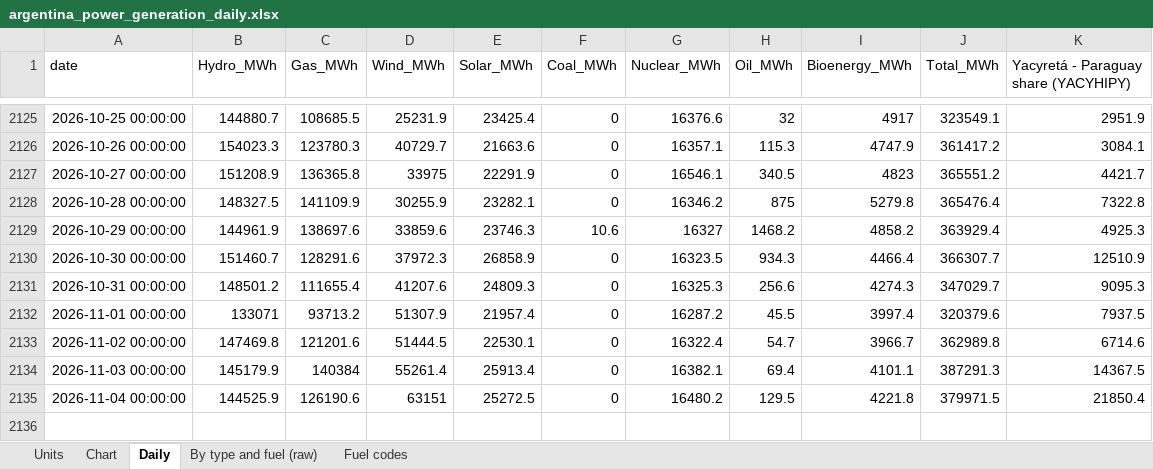
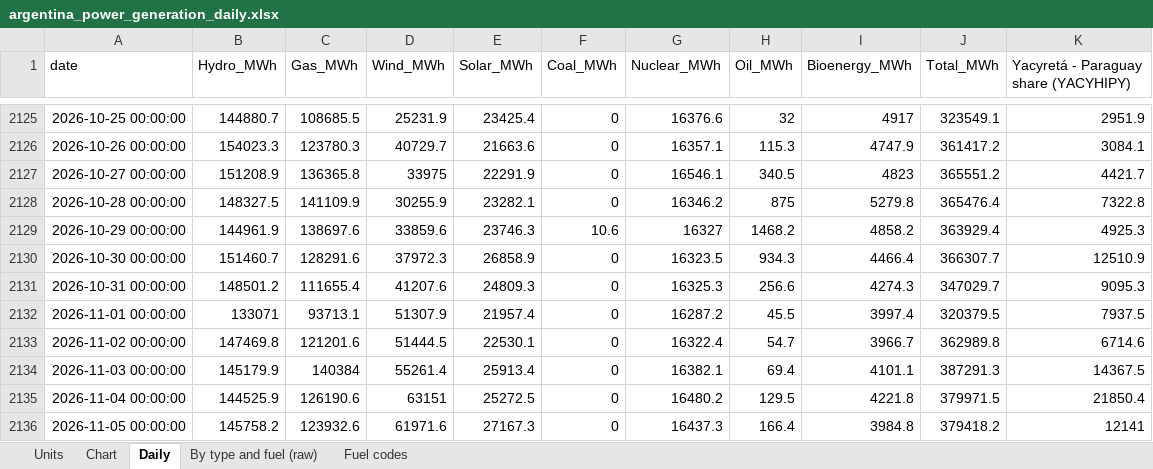
Before and after one commit to thomasdalton9/Energy-public, an Excel workbook: output/Data and Chart Outputs/argentina_power_generation_daily.xlsx, sheet Daily, drawn as a sheet; only a part is shown, gaps mark what is left out; values as stored, in another font and other column widths than the file's, no borders; the diff names each change by its address in the sheet, - before the commit and + after, or states it on an @@ line.

```diff
--- a/output/Data and Chart Outputs/argentina_power_generation_daily.xlsx (sheet Daily)
+++ b/output/Data and Chart Outputs/argentina_power_generation_daily.xlsx (sheet Daily)
-C2132 (Gas_MWh): 93713.2
+C2132 (Gas_MWh): 93713.1
-J2132 (Total_MWh): 320379.6
+J2132 (Total_MWh): 320379.5
+row 2136: 2026-11-05 00:00:00 | 145758.2 | 123932.6 | 61971.6 | 27167.3 | 0 | 16437.3 | 166.4 | 3984.8 | 379418.2 | 12141
```
Also changed, not shown: sheet By type and fuel (raw).
